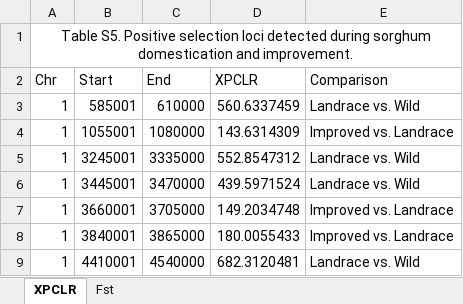
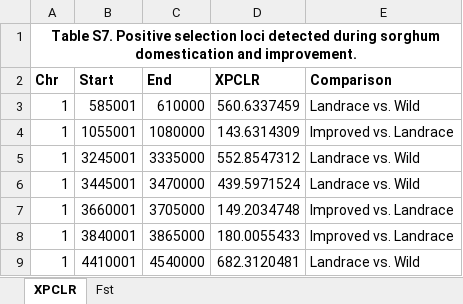
Before and after one commit to subhashmahamkali/GWAS_sorghum_seedling, an Excel workbook: data/supplementary_information/7.Positive_selection_XPCLR_Fst_top1_regions.xlsx, sheet XPCLR, drawn as a sheet; only a part is shown; values as stored, in another font and other column widths than the file's, no borders; the diff names each change by its address in the sheet, - before the commit and + after, or states it on an @@ line.

```diff
--- a/data/supplementary_information/7.Positive_selection_XPCLR_Fst_top1_regions.xlsx (sheet XPCLR)
+++ b/data/supplementary_information/7.Positive_selection_XPCLR_Fst_top1_regions.xlsx (sheet XPCLR)
-A1 (Chr): Table S5. Positive selection…
+A1 (Chr): Table S7. Positive selection…
-A1 bold: off
+A1 bold: on
-A2:E2 bold: off
+A2:E2 bold: on
```
Also changed, not shown: sheet Fst, data/supplementary_information/10.GWAS_significant_loci_with_selection_scores.xlsx, data/supplementary_information/3.SAP_FASTQ_metadata.xlsx, 7 other files.
